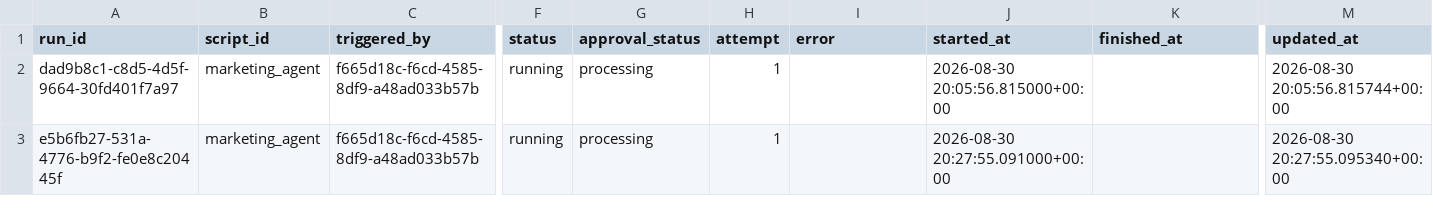
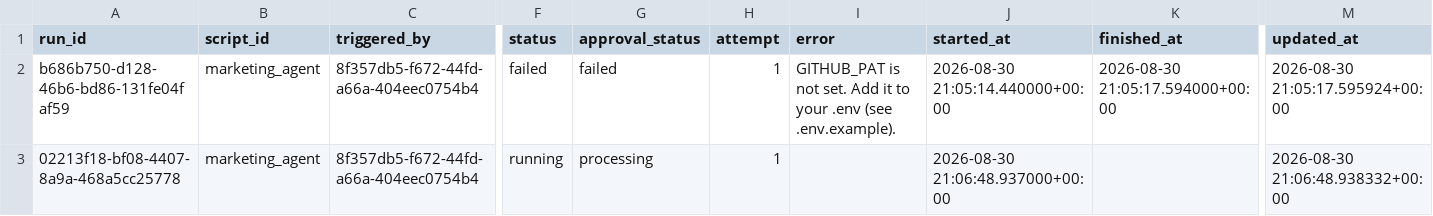
Before and after one commit to thiruveedhulaMANAS/testing_folder, a CSV file: database_export/marketing_workflow_runs.csv, drawn as a sheet; only a part is shown, gaps mark what is left out; removed rows and columns are numbered as before the commit, all else as after; rows hold the shown columns only; the diff names each change by its address in the sheet, - before the commit and + after, or states it on an @@ line.

Commit message:
Update marketing_workflow_runs.csv

```diff
--- a/database_export/marketing_workflow_runs.csv
+++ b/database_export/marketing_workflow_runs.csv
-row 2: dad9b8c1-c8d5-4d5f-9664-30fd401f7a97 | marketing_agent | f665d18c-f6cd-4585-8df9-a48ad033b57b | running | processing | 1 |  | 2026-08-30 20:05:56.815000+00:00 |  | 2026-08-30 20:05:56.815744+00:00
+row 2: b686b750-d128-46b6-bd86-131fe04faf59 | marketing_agent | 8f357db5-f672-44fd-a66a-404eec0754b4 | failed | failed | 1 | GITHUB_PAT is not set. Add it to your .env (see .env.example). | 2026-08-30 21:05:14.440000+00:00 | 2026-08-30 21:05:17.594000+00:00 | 2026-08-30 21:05:17.595924+00:00
-A3 (run_id): e5b6fb27-531a-4776-b9f2-fe0e8c20445f
+A3 (run_id): 02213f18-bf08-4407-8a9a-468a5cc25778
-C3 (triggered_by): f665d18c-f6cd-4585-8df9-a48ad033b57b
+C3 (triggered_by): 8f357db5-f672-44fd-a66a-404eec0754b4
-J3 (started_at): 2026-08-30 20:27:55.091000+00:00
+J3 (started_at): 2026-08-30 21:06:48.937000+00:00
-M3 (updated_at): 2026-08-30 20:27:55.095340+00:00
+M3 (updated_at): 2026-08-30 21:06:48.938332+00:00
```
